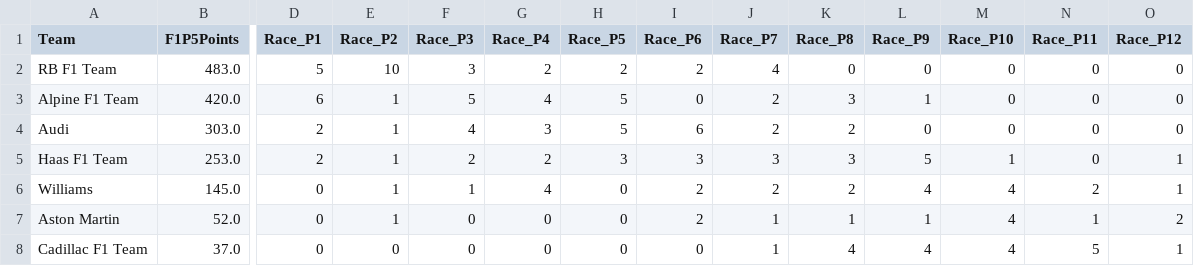
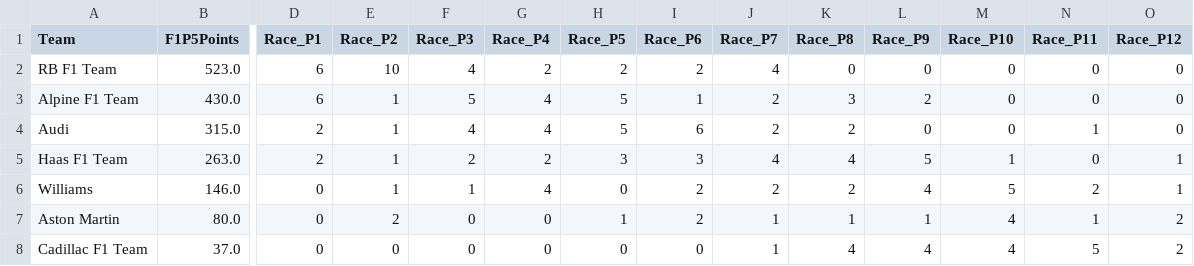
Before and after one commit to CraigAT/F1P5-Standings, a CSV file: Data/F1P5_2026_Team_Championship.csv, drawn as a sheet; only a part is shown, gaps mark what is left out; the diff names each change by its address in the sheet, - before the commit and + after, or states it on an @@ line.

```diff
--- a/Data/F1P5_2026_Team_Championship.csv
+++ b/Data/F1P5_2026_Team_Championship.csv
-B2 (F1P5Points): 483.0
+B2 (F1P5Points): 523.0
-D2 (Race_P1): 5
+D2 (Race_P1): 6
-F2 (Race_P3): 3
+F2 (Race_P3): 4
-B3 (F1P5Points): 420.0
+B3 (F1P5Points): 430.0
-I3 (Race_P6): 0
+I3 (Race_P6): 1
-L3 (Race_P9): 1
+L3 (Race_P9): 2
-B4 (F1P5Points): 303.0
+B4 (F1P5Points): 315.0
-G4 (Race_P4): 3
+G4 (Race_P4): 4
-N4 (Race_P11): 0
+N4 (Race_P11): 1
-B5 (F1P5Points): 253.0
+B5 (F1P5Points): 263.0
-J5 (Race_P7): 3
+J5 (Race_P7): 4
-K5 (Race_P8): 3
+K5 (Race_P8): 4
-B6 (F1P5Points): 145.0
+B6 (F1P5Points): 146.0
-M6 (Race_P10): 4
+M6 (Race_P10): 5
-B7 (F1P5Points): 52.0
+B7 (F1P5Points): 80.0
-E7 (Race_P2): 1
+E7 (Race_P2): 2
-H7 (Race_P5): 0
+H7 (Race_P5): 1
-O8 (Race_P12): 1
+O8 (Race_P12): 2
```
Also changed, not shown: Data/F1P5_2026_Driver_Championship.csv, Data/F1P5_2026_Race_Results.csv, 1 other file.
